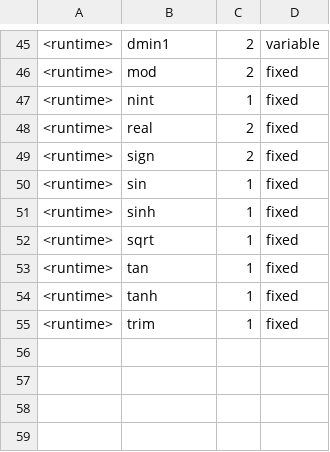
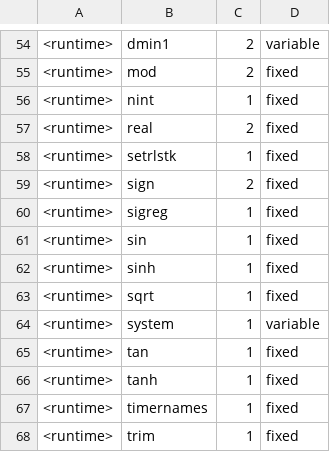
Before and after one commit to cau-se/oceandsl-tools, a CSV file: tools/fxca/builtin-functions.csv, drawn as a sheet; only a part is shown, gaps mark what is left out; the diff covers the shown part only.

```diff
--- a/tools/fxca/builtin-functions.csv
+++ b/tools/fxca/builtin-functions.csv
@@ -48,3 +57,5 @@
 "<runtime>","real",2,fixed
+"<runtime>","setrlstk",1,fixed
 "<runtime>","sign",2,fixed
+"<runtime>","sigreg",1,fixed
 "<runtime>","sin",1,fixed
@@ -52,4 +63,6 @@
 "<runtime>","sqrt",1,fixed
+"<runtime>","system",1,variable
 "<runtime>","tan",1,fixed
 "<runtime>","tanh",1,fixed
+"<runtime>","timernames",1,fixed
 "<runtime>","trim",1,fixed
```
Also changed, not shown: 9 added rows elsewhere in this file, 3 other files.
